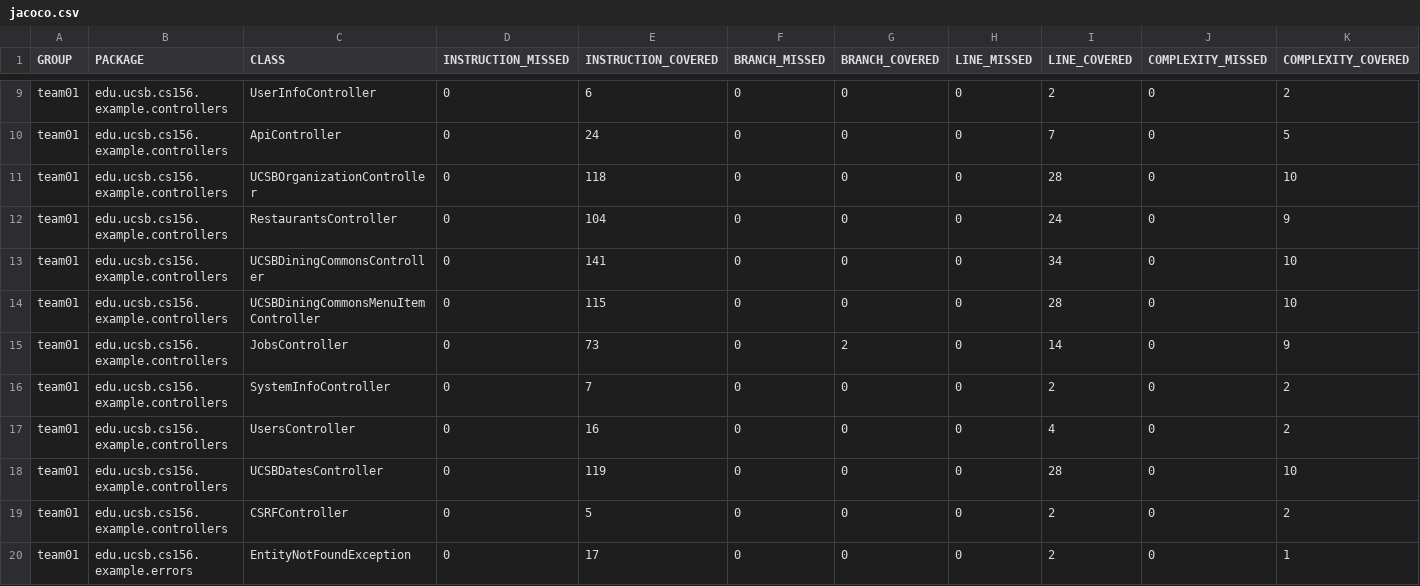
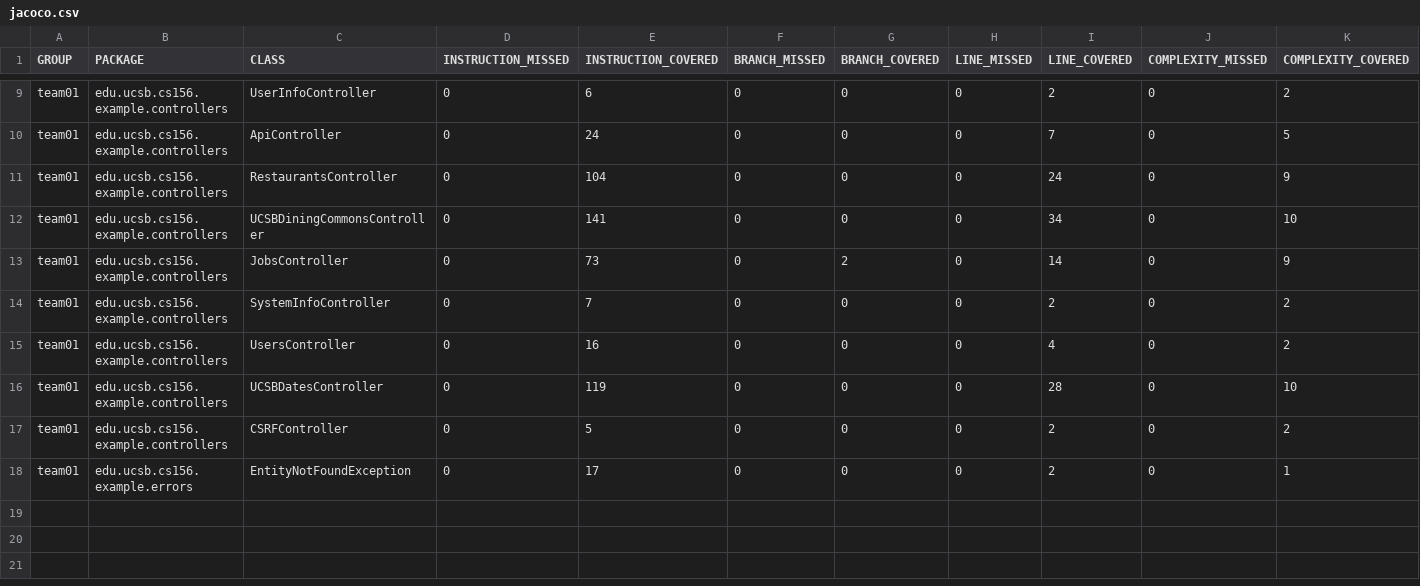
Before and after one commit to ucsb-cs156-f26/team02-f26-10, a CSV file: jacoco/jacoco.csv, drawn as a sheet; only a part is shown, gaps mark what is left out; rows hold the shown columns only; the diff names each change by its address in the sheet, - before the commit and + after, or states it on an @@ line.

Commit message:
Deploying to gh-pages from @ ucsb-cs156-f26/team02-f26-10@4db3af40f85558c6e7e689ce9f60140112d00070 🚀

```diff
--- a/jacoco/jacoco.csv
+++ b/jacoco/jacoco.csv
-row 11: team01 | edu.ucsb.cs156.example.controllers | UCSBOrganizationController | 0 | 118 | 0 | 0 | 0 | 28 | 0 | 10
-row 14: team01 | edu.ucsb.cs156.example.controllers | UCSBDiningCommonsMenuItemController | 0 | 115 | 0 | 0 | 0 | 28 | 0 | 10
```
Also changed, not shown: 5 other files.
